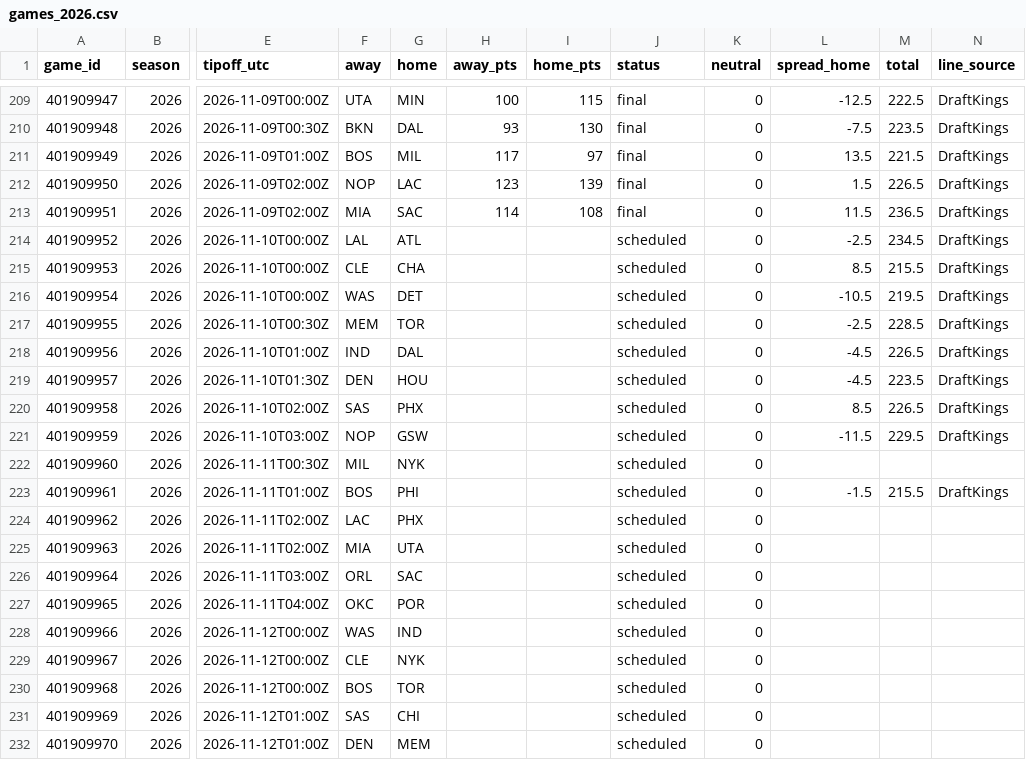
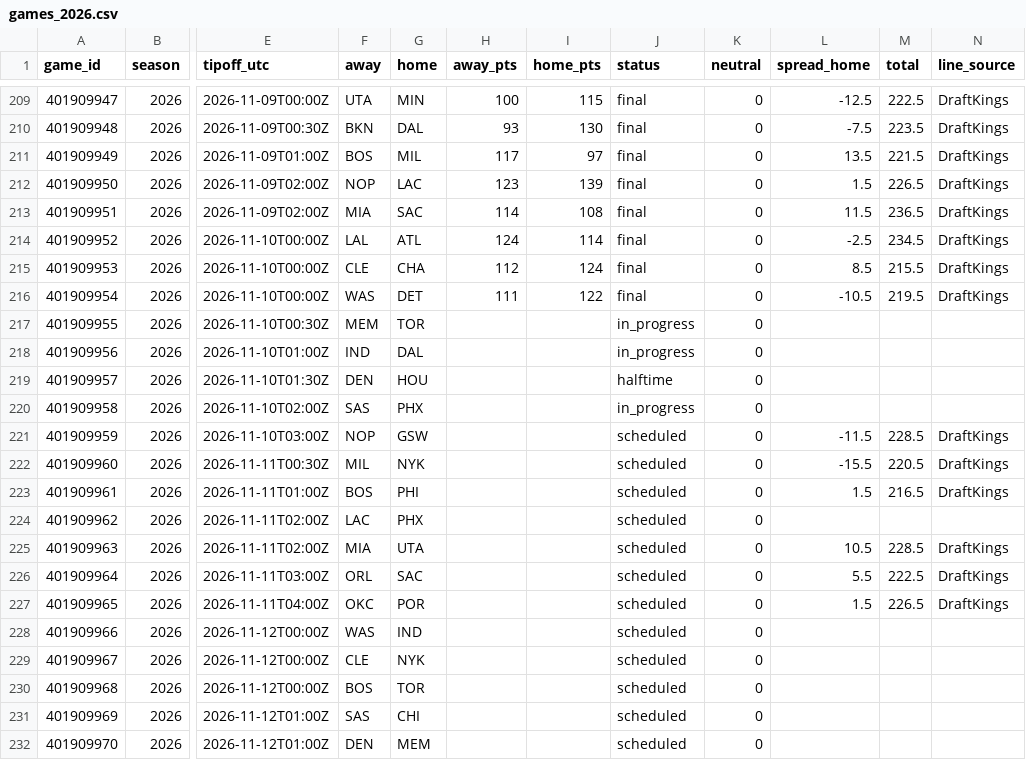
Before and after one commit to adnwkr/KalshiAgent, a CSV file: nba-kalshi/data/results/games_2026.csv, drawn as a sheet; only a part is shown, gaps mark what is left out; the diff names each change by its address in the sheet, - before the commit and + after, or states it on an @@ line.

```diff
--- a/nba-kalshi/data/results/games_2026.csv
+++ b/nba-kalshi/data/results/games_2026.csv
-H214 (away_pts): (empty)
+H214 (away_pts): 124
-I214 (home_pts): (empty)
+I214 (home_pts): 114
-J214:J216 (status): scheduled
+J214:J216 (status): final
-H215 (away_pts): (empty)
+H215 (away_pts): 112
-I215 (home_pts): (empty)
+I215 (home_pts): 124
-H216 (away_pts): (empty)
+H216 (away_pts): 111
-I216 (home_pts): (empty)
+I216 (home_pts): 122
-J217:J218 (status): scheduled
+J217:J218 (status): in_progress
-L217 (spread_home): -2.5
+L217 (spread_home): (empty)
-M217 (total): 228.5
+M217 (total): (empty)
-N217:N220 (line_source): DraftKings
+N217:N220 (line_source): (empty)
-L218:L219 (spread_home): -4.5
+L218:L219 (spread_home): (empty)
-M218 (total): 226.5
+M218 (total): (empty)
-J219 (status): scheduled
+J219 (status): halftime
-M219 (total): 223.5
+M219 (total): (empty)
-J220 (status): scheduled
+J220 (status): in_progress
-L220 (spread_home): 8.5
+L220 (spread_home): (empty)
-M220 (total): 226.5
+M220 (total): (empty)
-M221 (total): 229.5
+M221 (total): 228.5
-L222 (spread_home): (empty)
+L222 (spread_home): -15.5
-M222 (total): (empty)
+M222 (total): 220.5
-N222 (line_source): (empty)
+N222 (line_source): DraftKings
-L223 (spread_home): -1.5
+L223 (spread_home): 1.5
-M223 (total): 215.5
+M223 (total): 216.5
-L225 (spread_home): (empty)
+L225 (spread_home): 10.5
-M225 (total): (empty)
+M225 (total): 228.5
-N225:N227 (line_source): (empty)
+N225:N227 (line_source): DraftKings
-L226 (spread_home): (empty)
+L226 (spread_home): 5.5
-M226 (total): (empty)
+M226 (total): 222.5
-L227 (spread_home): (empty)
+L227 (spread_home): 1.5
-M227 (total): (empty)
+M227 (total): 226.5
```
Also changed, not shown: 16 other files.
